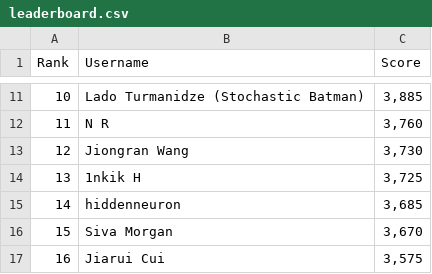
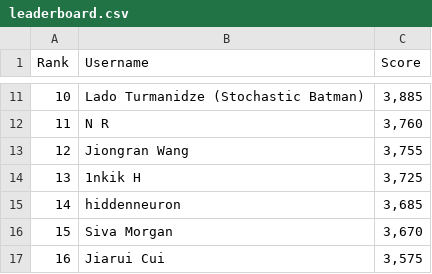
Before and after one commit to silvermete0r/deepml-top, a CSV file: leaderboard.csv, drawn as a sheet; only a part is shown, gaps mark what is left out; the diff covers the shown part only; the diff names each change by its address in the sheet, - before the commit and + after, or states it on an @@ line.

```diff
--- a/leaderboard.csv
+++ b/leaderboard.csv
-C13 (Score): 3,730
+C13 (Score): 3,755
```
Also changed, not shown: 4 added rows, 4 removed rows, 4 edited cells and row numbers in column A elsewhere in this file, 2 other files.
